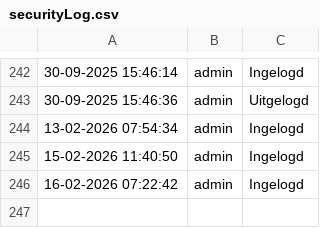
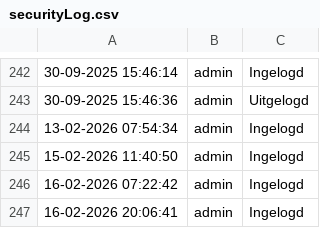
Before and after one commit to Drummercoder01/Blind_Monkey_website, a CSV file: logs/securityLog.csv, drawn as a sheet; only a part is shown, gaps mark what is left out.

```diff
--- a/logs/securityLog.csv
+++ b/logs/securityLog.csv
@@ -246 +246,2 @@
 "16-02-2026 07:22:42",admin,Ingelogd
+"16-02-2026 20:06:41",admin,Ingelogd
```
Also changed, not shown: 16 other files.
